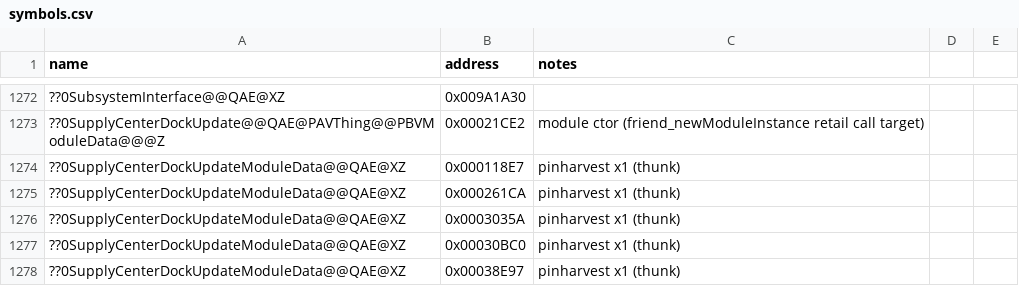
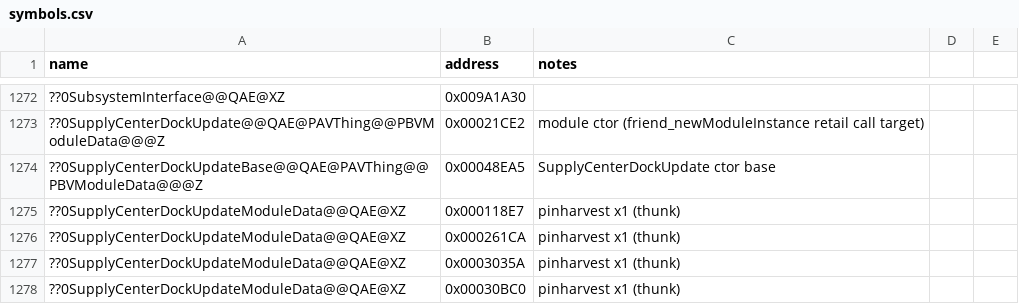
Before and after one commit to Doble-K/Open-BFME-1, a CSV file: reverse/symbols.csv, drawn as a sheet; only a part is shown, gaps mark what is left out; the shorter side is filled out with more unchanged rows; the diff names each change by its address in the sheet, - before the commit and + after, or states it on an @@ line.

Commit message:
Open-BFME5 convert SupplyCenterDockUpdate constructor to clean C++

```diff
--- a/reverse/symbols.csv
+++ b/reverse/symbols.csv
+row 1274: ??0SupplyCenterDockUpdateBase@@QAE@PAVThing@@PBVModuleData@@@Z | 0x00048EA5 | SupplyCenterDockUpdate ctor base
```
Also changed, not shown: 2 other files.
